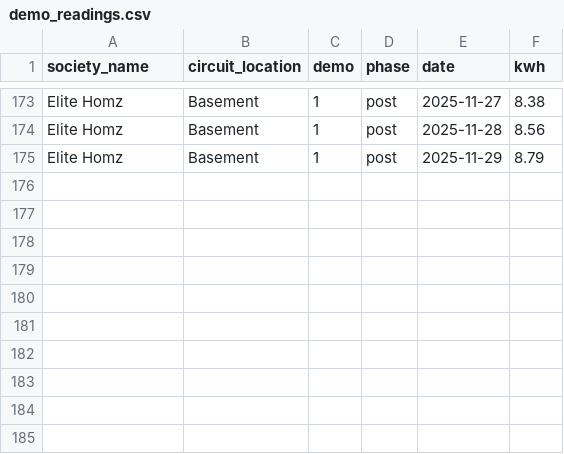
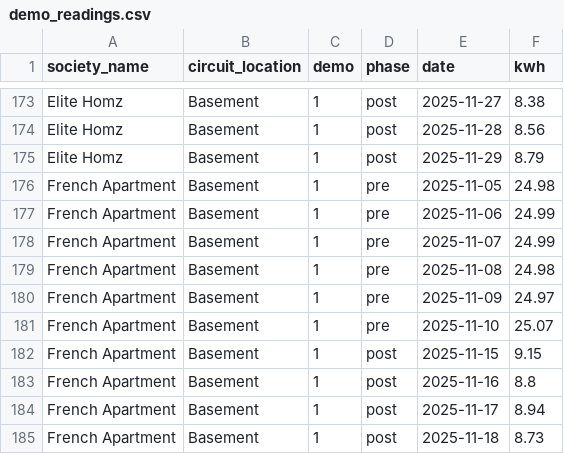
Before and after one commit to manishjhamb86/firstthing-dashboard, a CSV file: docs/backfill/demo_readings.csv, drawn as a sheet; only a part is shown, gaps mark what is left out; the diff names each change by its address in the sheet, - before the commit and + after, or states it on an @@ line.

```diff
--- a/docs/backfill/demo_readings.csv
+++ b/docs/backfill/demo_readings.csv
+row 176: French Apartment | Basement | 1 | pre | 2025-11-05 | 24.98
+row 177: French Apartment | Basement | 1 | pre | 2025-11-06 | 24.99
+row 178: French Apartment | Basement | 1 | pre | 2025-11-07 | 24.99
+row 179: French Apartment | Basement | 1 | pre | 2025-11-08 | 24.98
+row 180: French Apartment | Basement | 1 | pre | 2025-11-09 | 24.97
+row 181: French Apartment | Basement | 1 | pre | 2025-11-10 | 25.07
+row 182: French Apartment | Basement | 1 | post | 2025-11-15 | 9.15
+row 183: French Apartment | Basement | 1 | post | 2025-11-16 | 8.8
+row 184: French Apartment | Basement | 1 | post | 2025-11-17 | 8.94
+row 185: French Apartment | Basement | 1 | post | 2025-11-18 | 8.73
```
Also changed, not shown: docs/backfill/circuit_devices.csv, docs/backfill/circuits.csv, 6 other files.
